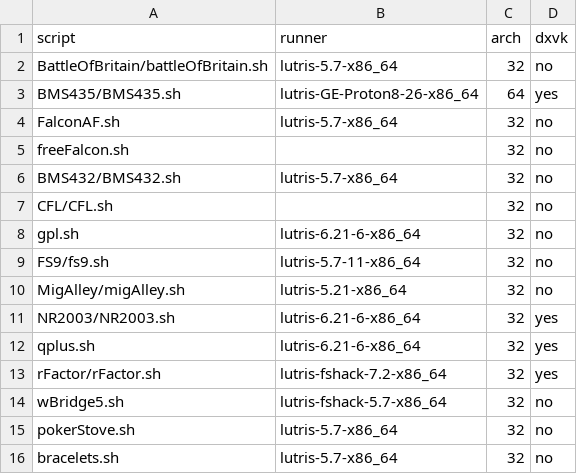
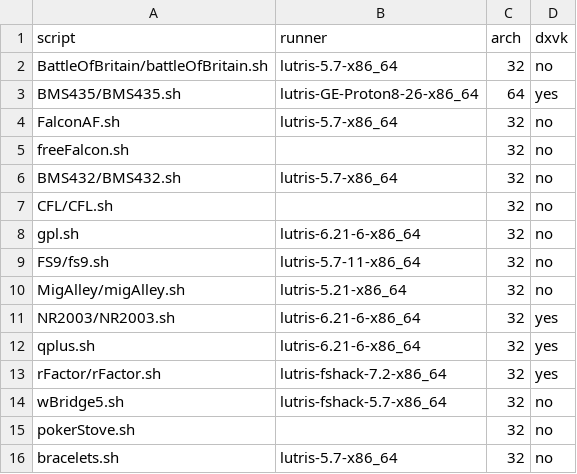
Before and after one commit to sim-museum/serious-games-lab, a CSV file: config/wine_runners.csv, drawn as a sheet.

```diff
--- a/config/wine_runners.csv
+++ b/config/wine_runners.csv
@@ -14,3 +14,3 @@ rFactor/rFactor.sh,lutris-fshack-7.2-x86_64,32,yes
 wBridge5.sh,lutris-fshack-5.7-x86_64,32,no
-pokerStove.sh,lutris-5.7-x86_64,32,no
+pokerStove.sh,,32,no
 bracelets.sh,lutris-5.7-x86_64,32,no
```
Also changed, not shown: 1 other file.
